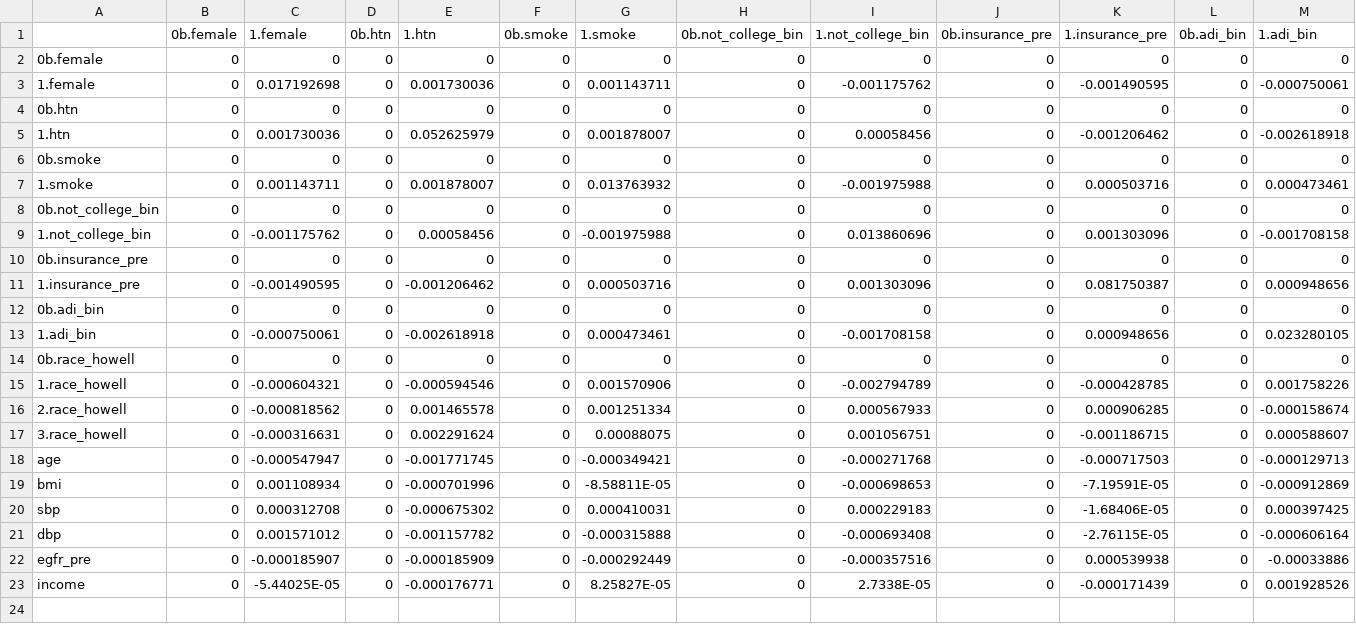
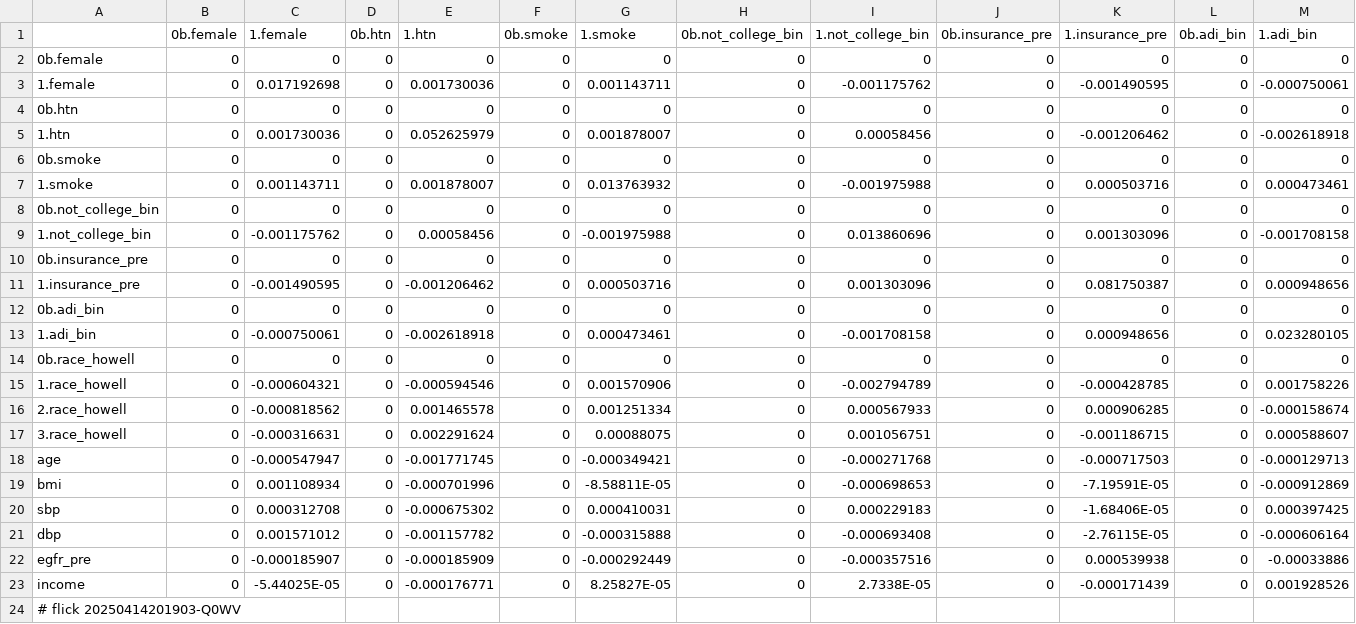
Before and after one commit to abikesa/peer-review, a CSV file: kitabo/ensi/nis/App/assets/csv/cox_var.csv, drawn as a sheet; only a part is shown; rows hold the shown columns only; the diff names each change by its address in the sheet, - before the commit and + after, or states it on an @@ line.

Commit message:
kitabo/ensi/nis/App/assets/csv/cox_var.csv

```diff
--- a/kitabo/ensi/nis/App/assets/csv/cox_var.csv
+++ b/kitabo/ensi/nis/App/assets/csv/cox_var.csv
+row 24: # flick 20250414201903-Q0WV
```
